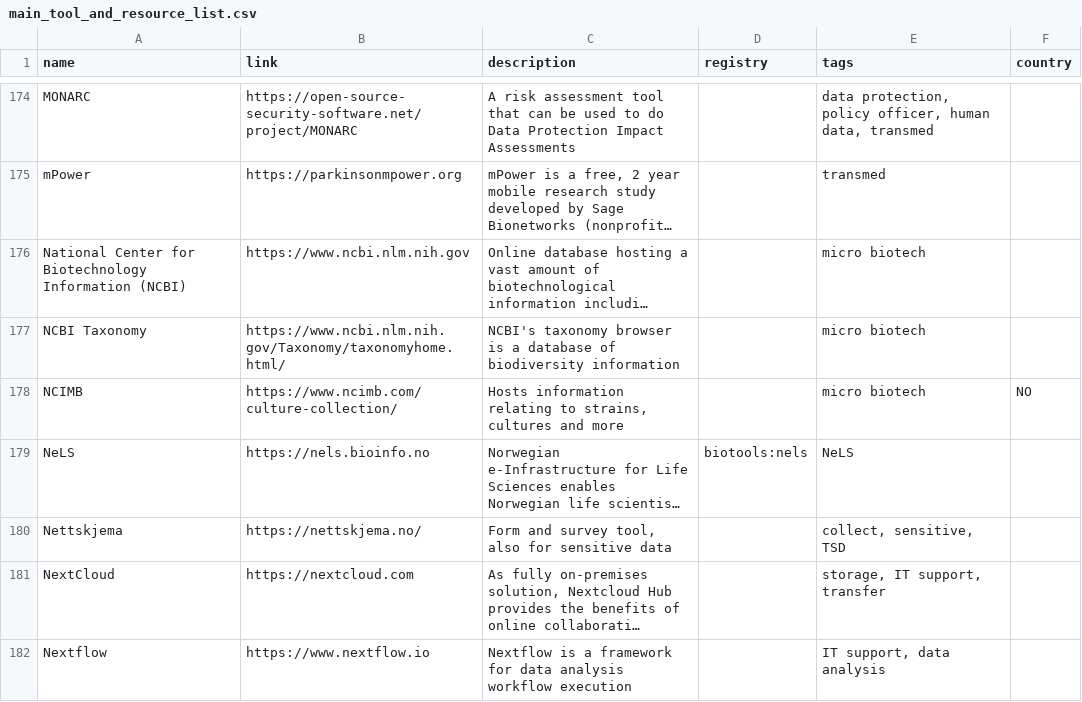
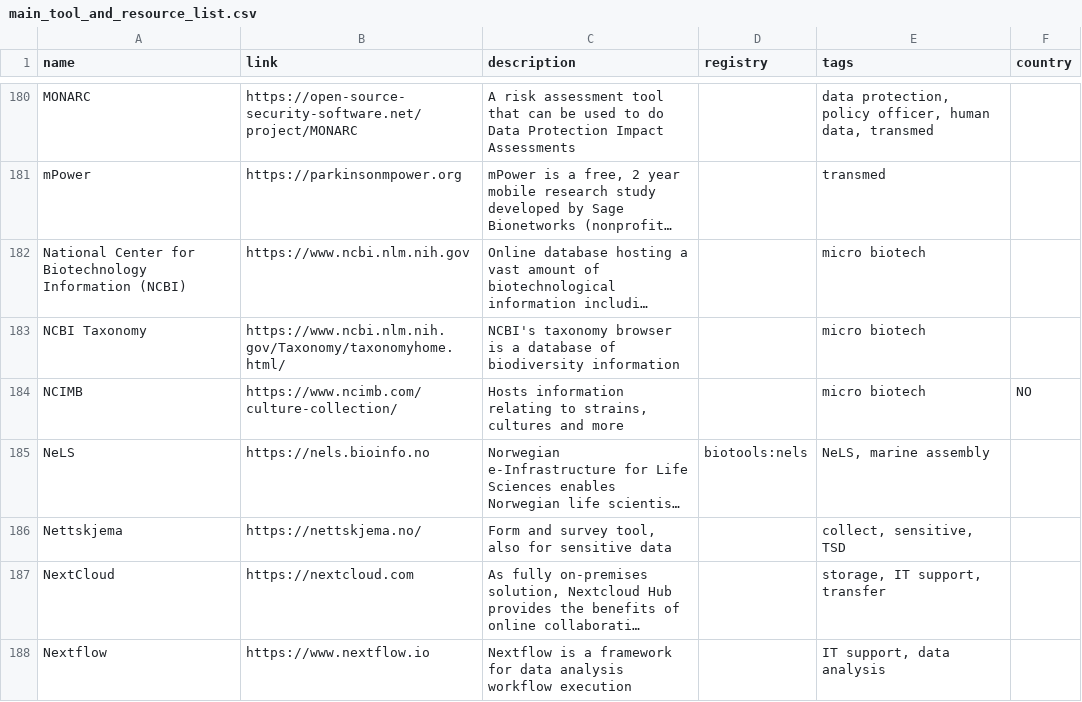
Before and after one commit to elixir-europe/rdmkit, a CSV file: _data/main_tool_and_resource_list.csv, drawn as a sheet; only a part is shown, gaps mark what is left out; long unchanged cells end in …; addresses are those after the commit; the diff covers the shown part only; the diff names each change by its address in the sheet, - before the commit and + after, or states it on an @@ line.

```diff
--- a/_data/main_tool_and_resource_list.csv
+++ b/_data/main_tool_and_resource_list.csv
-E185 (tags): NeLS
+E185 (tags): NeLS, marine assembly
```
Also changed, not shown: 7 added rows and 2 edited cells elsewhere in this file, 1 other file.
